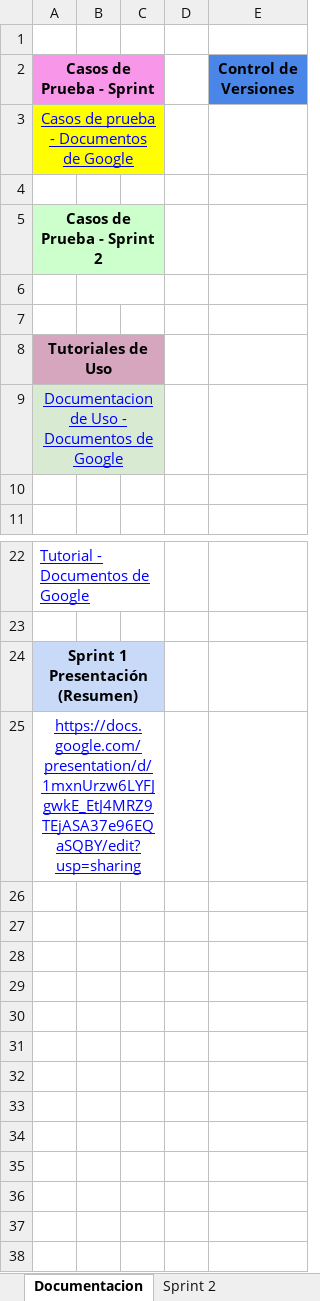
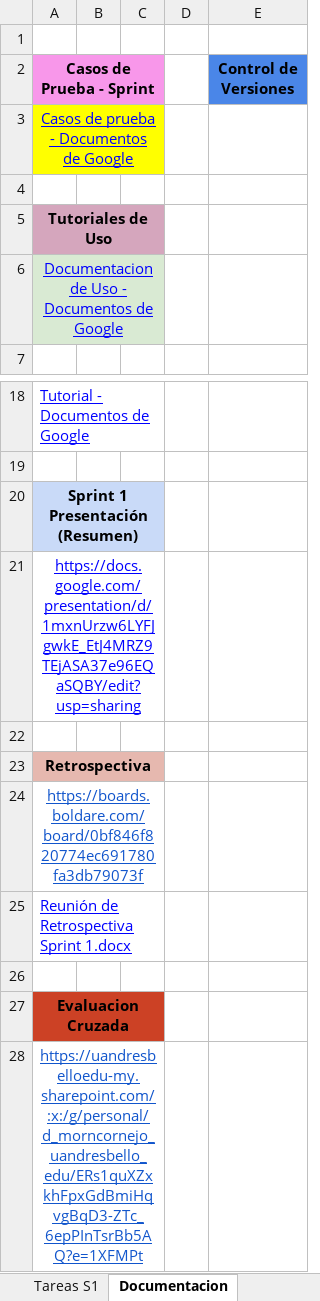
Before and after one commit to DanitzaMoranC/ProyectoColunga, an Excel workbook: Planificacion Scrum.xlsx, sheet Documentacion, drawn as a sheet; only a part is shown, gaps mark what is left out; values as stored, in another font and other column widths than the file's, no borders; charts and pictures not drawn; removed rows and columns are numbered as before the commit, all else as after; the diff names each change by its address in the sheet, - before the commit and + after, or states it on an @@ line.

```diff
--- a/Planificacion Scrum.xlsx (sheet Documentacion)
+++ b/Planificacion Scrum.xlsx (sheet Documentacion)
-row 5: Casos de Prueba - Sprint 2
-row 6: (empty)
-row 7: (empty)
-row 10: (empty)
+row 22: (empty)
+row 23: Retrospectiva
+row 24: https://boards.boldare.com/board/0bf846f820774ec691780fa3db79073f
+row 25: Reunión de Retrospectiva Sprint 1.docx
+row 26: (empty)
+row 27: Evaluacion Cruzada
+row 28: https://uandresbelloedu-my.sharepoint.com/:x:/g/personal/d_morncornejo_uandresbello_edu/ERs1quXZxkhFpxGdBmiHqvgBqD3-ZTc_6epPInTsrBb5AQ?e=1XFMPt
```
Also changed, not shown: sheet Sprint Backlong 1, sheet Planificacion, sheet Criterios S1, sheet Sprint Backlong 2, other sheet tabs, hidden cells, charts or pictures, 3 other files.
